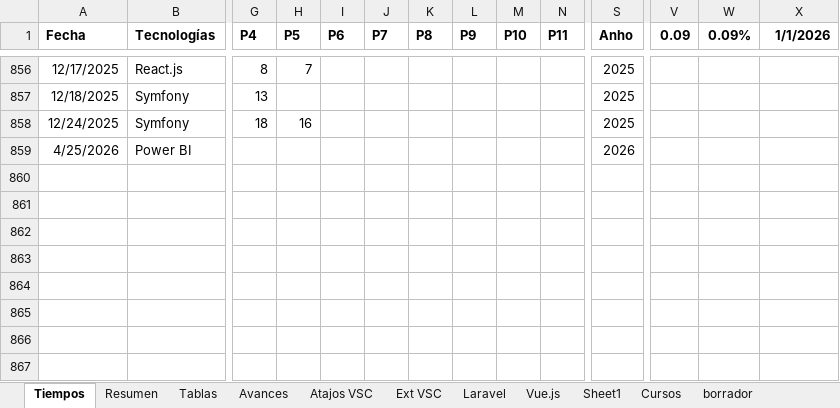
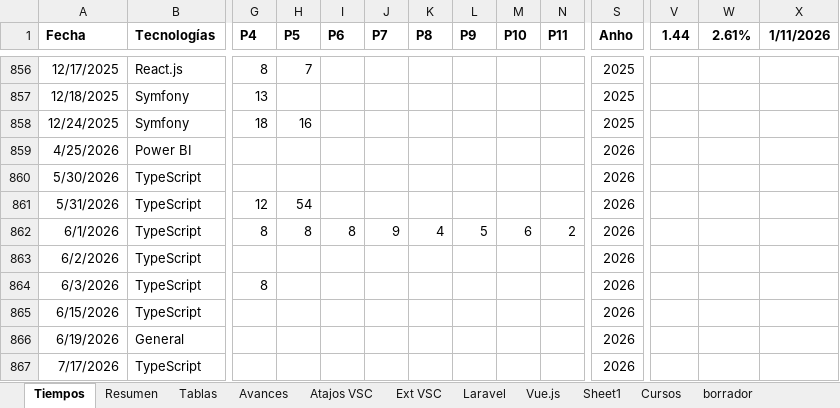
Before and after one commit to petrix12/cvpetrix2022, an Excel workbook: 00soportes/Tiempos.xlsx, sheet Tiempos, drawn as a sheet; only a part is shown, gaps mark what is left out; values as stored, in another font and other column widths than the file's, no borders; table styles not drawn; rows hold the shown columns only; the diff names each change by its address in the sheet, - before the commit and + after, or states it on an @@ line.

```diff
--- a/00soportes/Tiempos.xlsx (sheet Tiempos)
+++ b/00soportes/Tiempos.xlsx (sheet Tiempos)
-V1: 0.09
+V1: 1.44
-W1: 0.09%
+W1: 2.61%
-X1: 1/1/2026
+X1: 1/11/2026
+row 860: 5/30/2026 | TypeScript |  |  |  |  |  |  |  |  | 2026
+row 861: 5/31/2026 | TypeScript | 12 | 54 |  |  |  |  |  |  | 2026
+row 862: 6/1/2026 | TypeScript | 8 | 8 | 8 | 9 | 4 | 5 | 6 | 2 | 2026
+row 863: 6/2/2026 | TypeScript |  |  |  |  |  |  |  |  | 2026
+row 864: 6/3/2026 | TypeScript | 8 |  |  |  |  |  |  |  | 2026
+row 865: 6/15/2026 | TypeScript |  |  |  |  |  |  |  |  | 2026
+row 866: 6/19/2026 | General |  |  |  |  |  |  |  |  | 2026
+row 867: 7/17/2026 | TypeScript |  |  |  |  |  |  |  |  | 2026
```
Also changed, not shown: sheet Tablas, sheet Resumen, formulas that keep their value, 17 other files.
